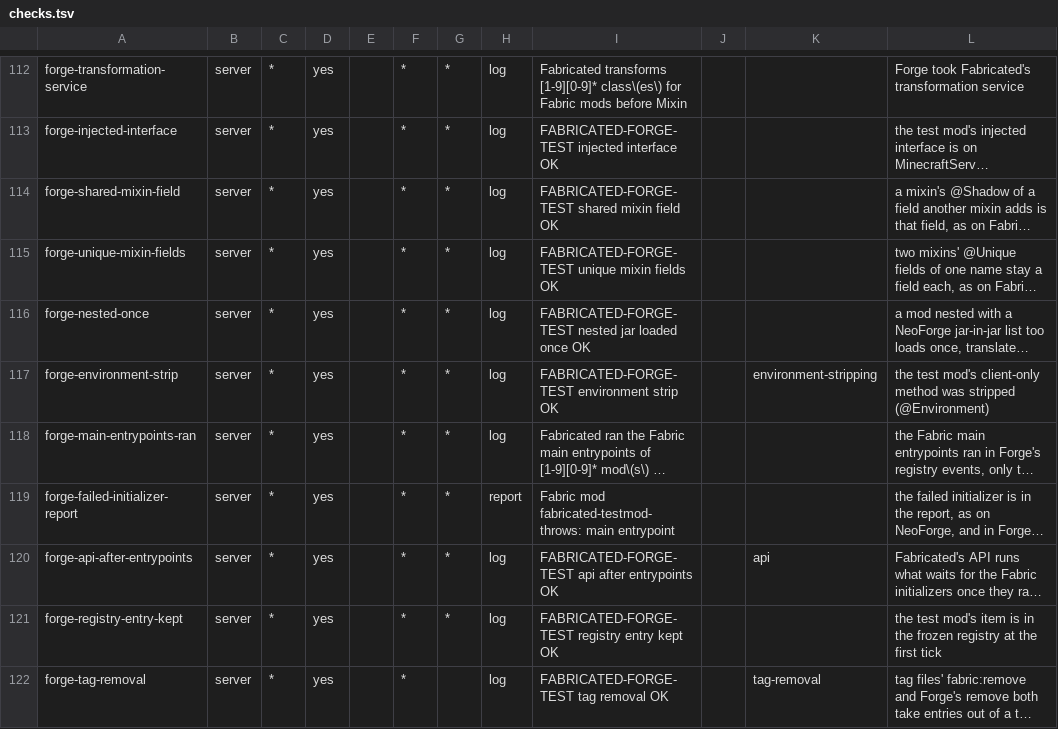
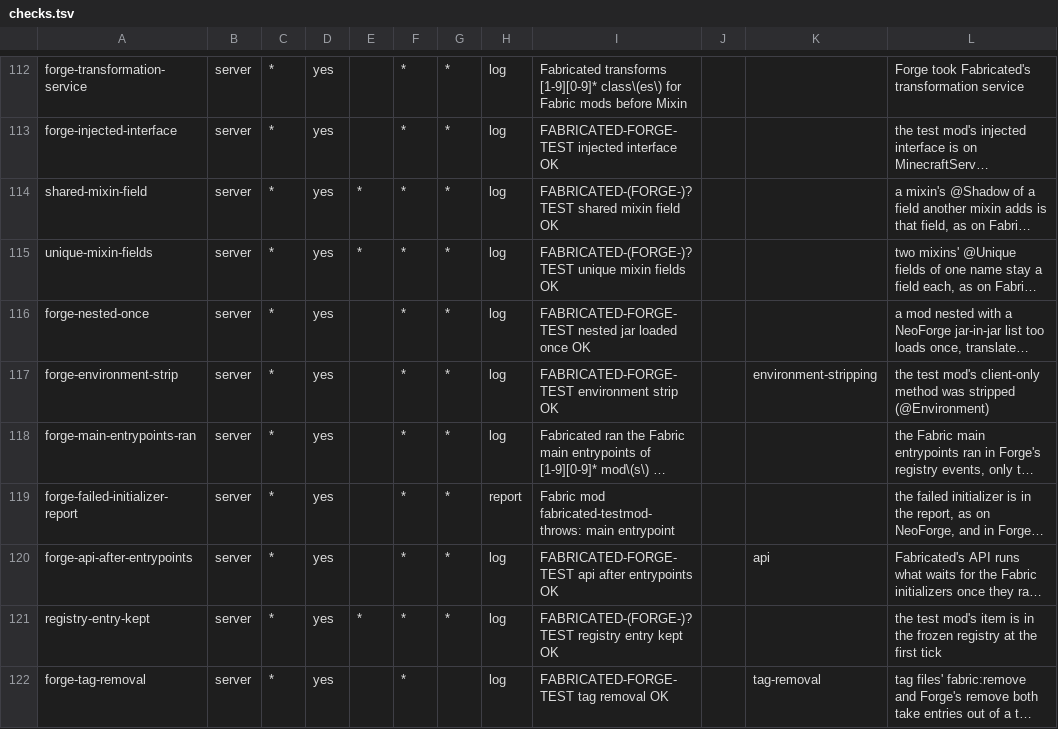
Before and after one commit to cmdralph/Fabricated, a TSV file: ci/checks.tsv, drawn as a sheet; only a part is shown, gaps mark what is left out; long unchanged cells end in …; the diff names each change by its address in the sheet, - before the commit and + after, or states it on an @@ line.

```diff
--- a/ci/checks.tsv
+++ b/ci/checks.tsv
-A114: forge-shared-mixin-field
+A114: shared-mixin-field
-E114:E115: (empty)
+E114:E115: *
-I114: FABRICATED-FORGE-TEST shared mixin field OK
+I114: FABRICATED-(FORGE-)?TEST shared mixin field OK
-A115: forge-unique-mixin-fields
+A115: unique-mixin-fields
-I115: FABRICATED-FORGE-TEST unique mixin…
+I115: FABRICATED-(FORGE-)?TEST unique mixin…
-A121: forge-registry-entry-kept
+A121: registry-entry-kept
-E121: (empty)
+E121: *
-I121: FABRICATED-FORGE-TEST registry entry…
+I121: FABRICATED-(FORGE-)?TEST registry entry…
```
Also changed, not shown: 12 other files.
